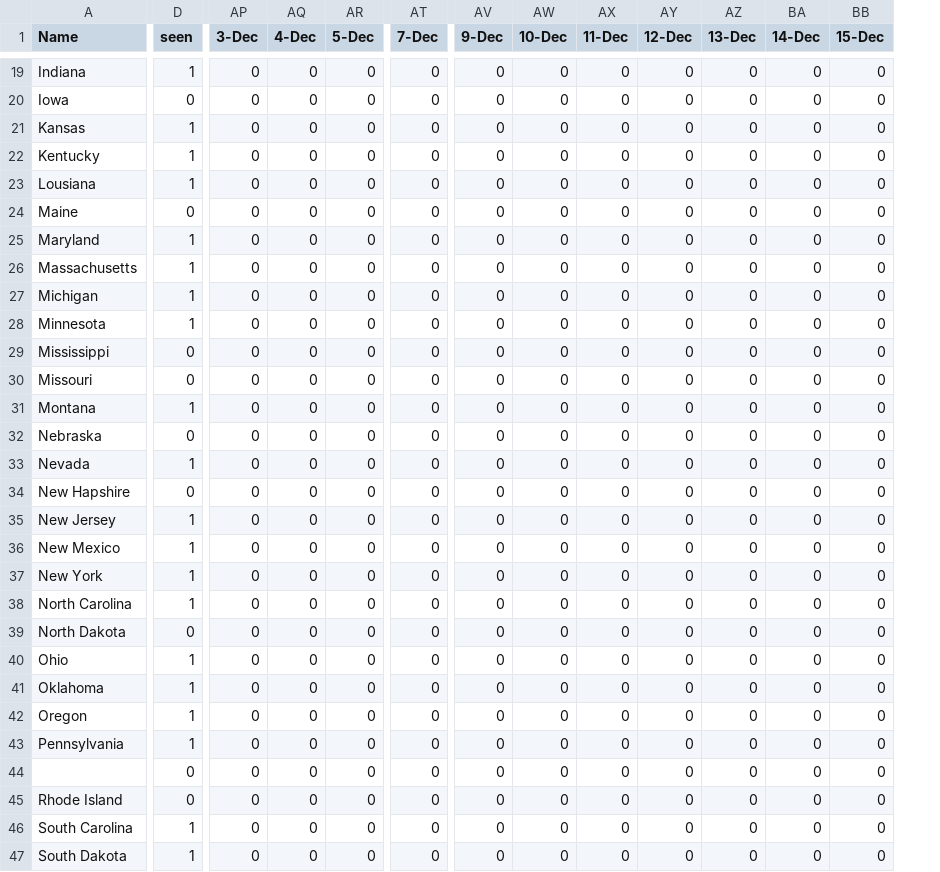
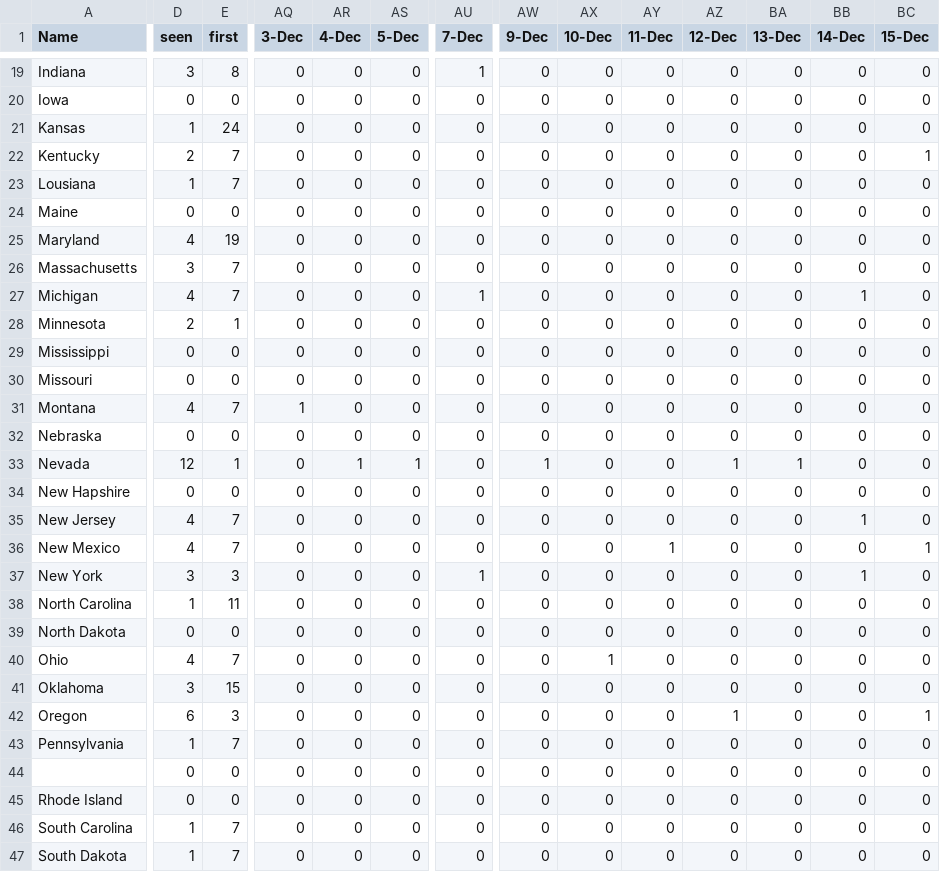
Before and after one commit to acrule/acrule.github.com, a CSV file: plates/seen.csv, drawn as a sheet; only a part is shown, gaps mark what is left out; addresses are those after the commit; the diff covers the shown part only; the diff names each change by its address in the sheet, - before the commit and + after, or states it on an @@ line.

```diff
--- a/plates/seen.csv
+++ b/plates/seen.csv
+column E (first), rows 19-47: 8 | 0 | 24 | 7 | 7 | 0 | 19 | 7 | 7 | 1 | 0 | 0 | 7 | 0 | 1 | 0 | 7 | 7 | 3 | 11 | 0 | 7 | 15 | 3 | 7 | 0 | 0 | 7 | 7
-D19 (seen): 1
+D19 (seen): 3
-AU19 (7-Dec): 0
+AU19 (7-Dec): 1
-D22 (seen): 1
+D22 (seen): 2
-BC22 (15-Dec): 0
+BC22 (15-Dec): 1
-D25 (seen): 1
+D25 (seen): 4
-D26 (seen): 1
+D26 (seen): 3
-D27 (seen): 1
+D27 (seen): 4
-AU27 (7-Dec): 0
+AU27 (7-Dec): 1
-BB27 (14-Dec): 0
+BB27 (14-Dec): 1
-D28 (seen): 1
+D28 (seen): 2
-D31 (seen): 1
+D31 (seen): 4
-AQ31 (3-Dec): 0
+AQ31 (3-Dec): 1
-D33 (seen): 1
+D33 (seen): 12
-AR33 (4-Dec): 0
+AR33 (4-Dec): 1
-AS33 (5-Dec): 0
+AS33 (5-Dec): 1
-AW33 (9-Dec): 0
+AW33 (9-Dec): 1
-AZ33 (12-Dec): 0
+AZ33 (12-Dec): 1
-BA33 (13-Dec): 0
+BA33 (13-Dec): 1
-D35:D36 (seen): 1
+D35:D36 (seen): 4
-BB35 (14-Dec): 0
+BB35 (14-Dec): 1
-AY36 (11-Dec): 0
+AY36 (11-Dec): 1
-BC36 (15-Dec): 0
+BC36 (15-Dec): 1
-D37 (seen): 1
+D37 (seen): 3
-AU37 (7-Dec): 0
+AU37 (7-Dec): 1
-BB37 (14-Dec): 0
+BB37 (14-Dec): 1
-D40 (seen): 1
+D40 (seen): 4
-AX40 (10-Dec): 0
+AX40 (10-Dec): 1
-D41 (seen): 1
+D41 (seen): 3
-D42 (seen): 1
+D42 (seen): 6
-AZ42 (12-Dec): 0
+AZ42 (12-Dec): 1
-BC42 (15-Dec): 0
+BC42 (15-Dec): 1
```
Also changed, not shown: 46 edited cells elsewhere in this file, 2 other files.
